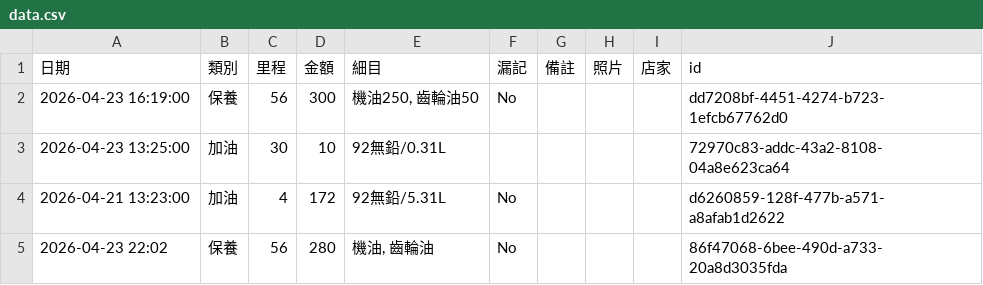
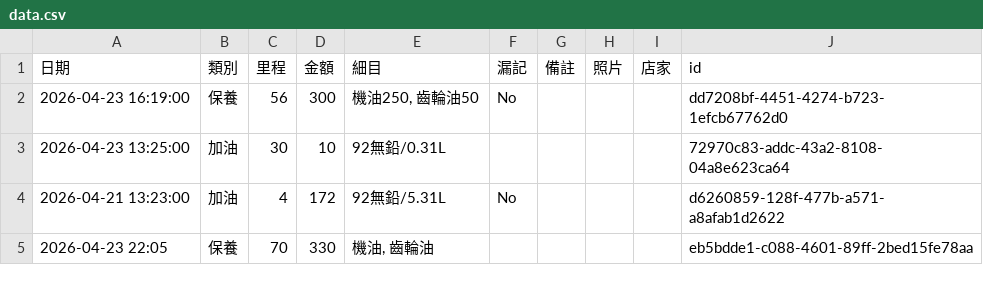
Before and after one commit to rickyang623/my-moto-app, a CSV file: data.csv, drawn as a sheet.

Commit message:
Add M

```diff
--- a/data.csv
+++ b/data.csv
@@ -4,2 +4,2 @@
 2026-04-21 13:23:00,加油,4,172,92無鉛/5.31L,No,,,,d6260859-128f-477b-a571-a8afab1d2622
-2026-04-23 22:02,保養,56,280,"機油, 齒輪油",No,,,,86f47068-6bee-490d-a733-20a8d3035fda
+2026-04-23 22:05,保養,70,330,"機油, 齒輪油",,,,,eb5bdde1-c088-4601-89ff-2bed15fe78aa
```
